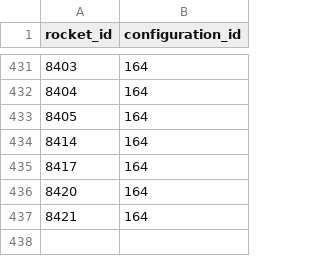
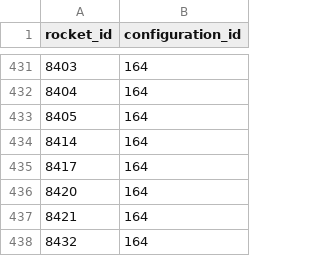
Before and after one commit to joan-espar/spacexnumbers, a CSV file: spacex_rel_db/rocket_to_configuration.csv, drawn as a sheet; only a part is shown, gaps mark what is left out.

```diff
--- a/spacex_rel_db/rocket_to_configuration.csv
+++ b/spacex_rel_db/rocket_to_configuration.csv
@@ -437 +437,2 @@ rocket_id,configuration_id
 8421,164
+8432,164
```
Also changed, not shown: spacex_rel_db/landing.csv, spacex_rel_db/launch.csv, 35 other files.
